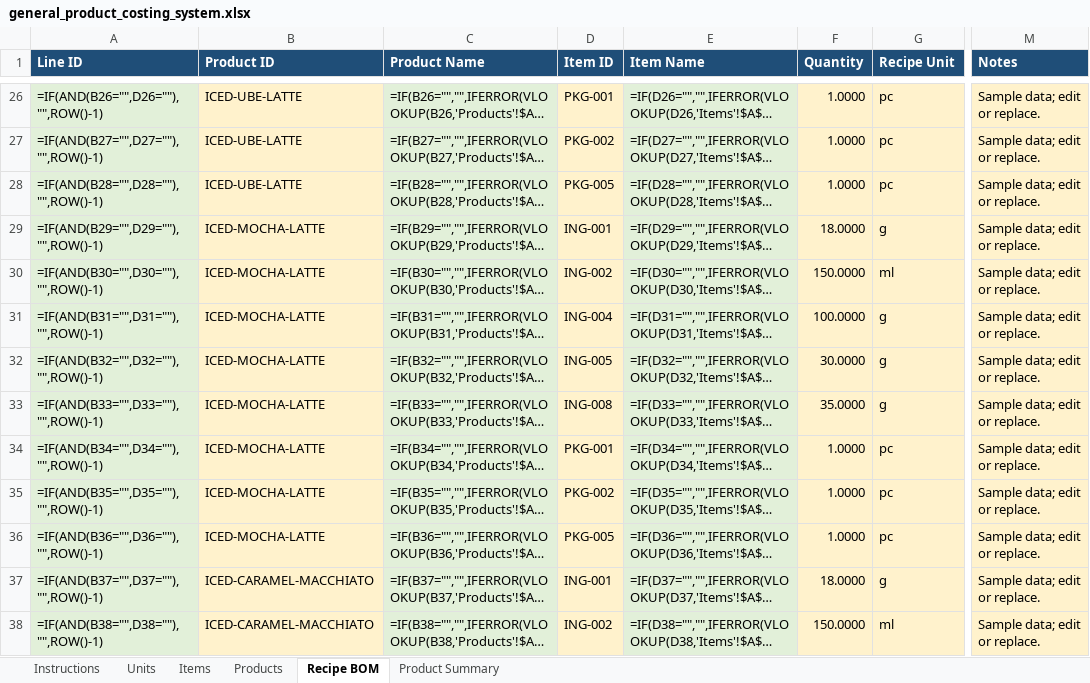
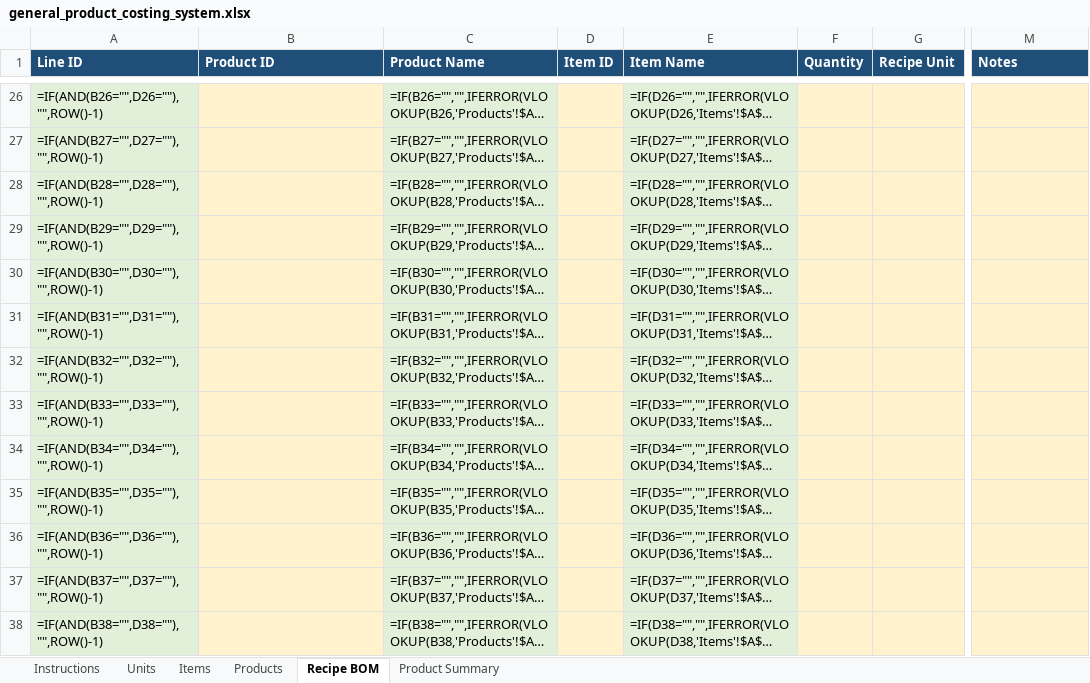
Before and after one commit to jjimenezdev23/isagenix-cursor-ai, an Excel workbook: general_product_costing_system.xlsx, sheet Recipe BOM, drawn as a sheet; only a part is shown, gaps mark what is left out; long unchanged cells end in …; values as stored, in another font and other column widths than the file's, no borders; formulas without a stored value are shown as written; table styles not drawn; the diff covers the shown part only; the diff names each change by its address in the sheet, - before the commit and + after, or states it on an @@ line.

```diff
--- a/general_product_costing_system.xlsx (sheet Recipe BOM)
+++ b/general_product_costing_system.xlsx (sheet Recipe BOM)
-B26:B28 (Product ID): ICED-UBE-LATTE
+B26:B28 (Product ID): (empty)
-D26 (Item ID): PKG-001
+D26 (Item ID): (empty)
-F26:F28 (Quantity): 1.0000
+F26:F28 (Quantity): (empty)
-G26:G28 (Recipe Unit): pc
+G26:G28 (Recipe Unit): (empty)
-M26:M38 (Notes): Sample data; edit or replace.
+M26:M38 (Notes): (empty)
-D27 (Item ID): PKG-002
+D27 (Item ID): (empty)
-D28 (Item ID): PKG-005
+D28 (Item ID): (empty)
-B29:B36 (Product ID): ICED-MOCHA-LATTE
+B29:B36 (Product ID): (empty)
-D29 (Item ID): ING-001
+D29 (Item ID): (empty)
-F29 (Quantity): 18.0000
+F29 (Quantity): (empty)
-G29 (Recipe Unit): g
+G29 (Recipe Unit): (empty)
-D30 (Item ID): ING-002
+D30 (Item ID): (empty)
-F30 (Quantity): 150.0000
+F30 (Quantity): (empty)
-G30 (Recipe Unit): ml
+G30 (Recipe Unit): (empty)
-D31 (Item ID): ING-004
+D31 (Item ID): (empty)
-F31 (Quantity): 100.0000
+F31 (Quantity): (empty)
-G31:G33 (Recipe Unit): g
+G31:G33 (Recipe Unit): (empty)
-D32 (Item ID): ING-005
+D32 (Item ID): (empty)
-F32 (Quantity): 30.0000
+F32 (Quantity): (empty)
-D33 (Item ID): ING-008
+D33 (Item ID): (empty)
-F33 (Quantity): 35.0000
+F33 (Quantity): (empty)
-D34 (Item ID): PKG-001
+D34 (Item ID): (empty)
-F34:F36 (Quantity): 1.0000
+F34:F36 (Quantity): (empty)
-G34:G36 (Recipe Unit): pc
+G34:G36 (Recipe Unit): (empty)
-D35 (Item ID): PKG-002
+D35 (Item ID): (empty)
-D36 (Item ID): PKG-005
+D36 (Item ID): (empty)
-B37:B38 (Product ID): ICED-CARAMEL-MACCHIATO
+B37:B38 (Product ID): (empty)
-D37 (Item ID): ING-001
+D37 (Item ID): (empty)
-F37 (Quantity): 18.0000
+F37 (Quantity): (empty)
-G37 (Recipe Unit): g
+G37 (Recipe Unit): (empty)
-D38 (Item ID): ING-002
+D38 (Item ID): (empty)
-F38 (Quantity): 150.0000
+F38 (Quantity): (empty)
-G38 (Recipe Unit): ml
+G38 (Recipe Unit): (empty)
```
Also changed, not shown: 340 edited cells elsewhere in this sheet, sheet Items, sheet Products, sheet Instructions, 1 other file.
